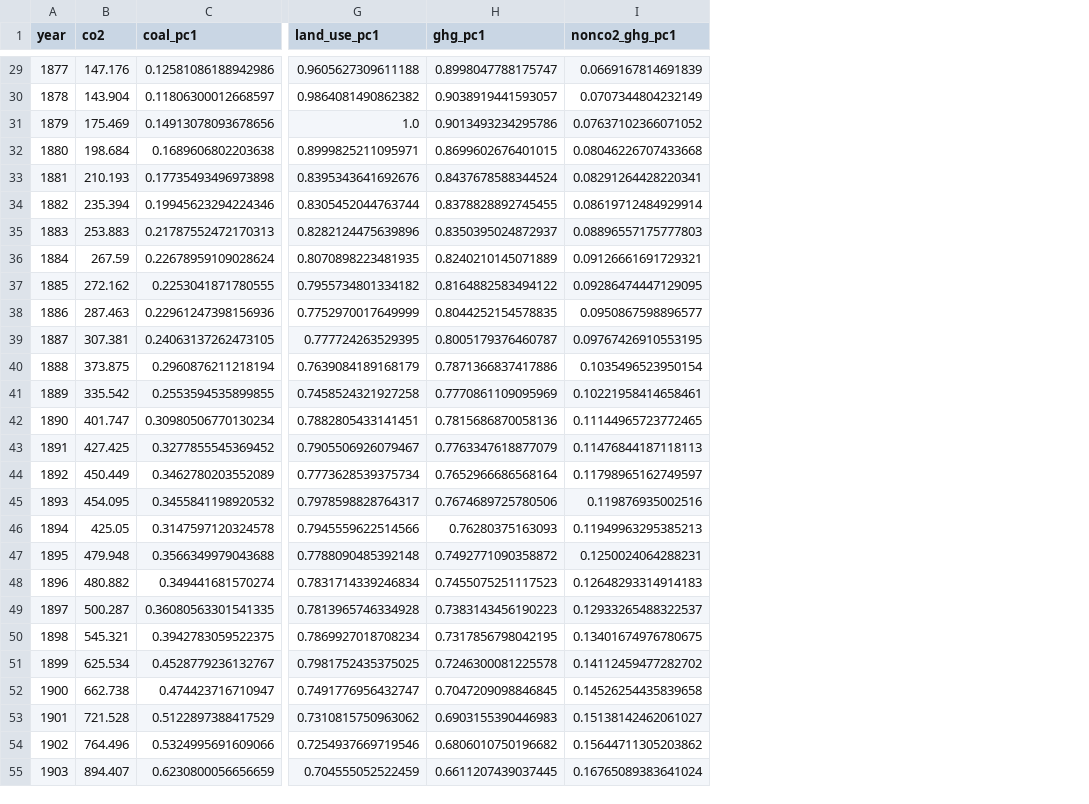
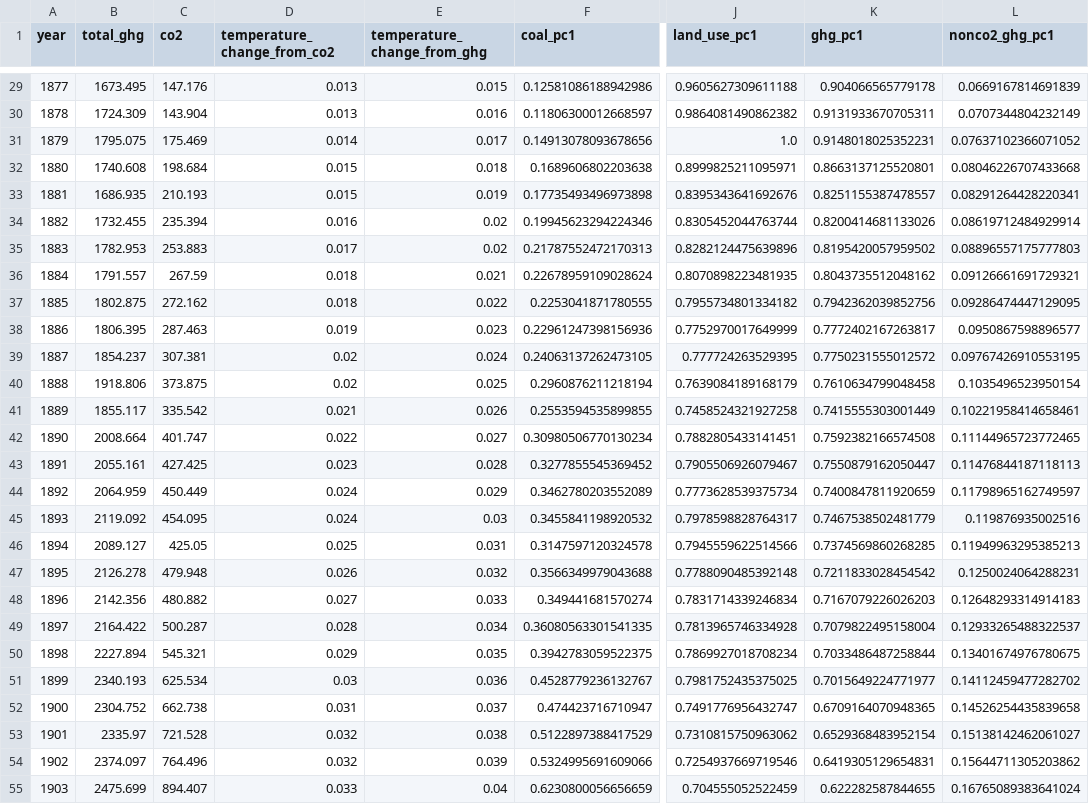
Before and after one commit to Ackshay206/Carbon_Emission_Trend_Forecast, a CSV file: data/processed_data/United_States.csv, drawn as a sheet; only a part is shown, gaps mark what is left out; addresses are those after the commit; the diff covers the shown part only; the diff names each change by its address in the sheet, - before the commit and + after, or states it on an @@ line.

```diff
--- a/data/processed_data/United_States.csv
+++ b/data/processed_data/United_States.csv
+column B (total_ghg), rows 29-55: 1673.495 | 1724.309 | 1795.075 | 1740.608 | 1686.935 | 1732.455 | 1782.953 | 1791.557 | 1802.875 | 1806.395 | 1854.237 | 1918.806 | 1855.117 | 2008.664 | 2055.161 | 2064.959 | 2119.092 | 2089.127 | 2126.278 | 2142.356 | 2164.422 | 2227.894 | 2340.193 | 2304.752 | 2335.97 | 2374.097 | 2475.699
+column D (temperature_change_from_co2), rows 29-55: 0.013 | 0.013 | 0.014 | 0.015 | 0.015 | 0.016 | 0.017 | 0.018 | 0.018 | 0.019 | 0.02 | 0.02 | 0.021 | 0.022 | 0.023 | 0.024 | 0.024 | 0.025 | 0.026 | 0.027 | 0.028 | 0.029 | 0.03 | 0.031 | 0.032 | 0.032 | 0.033
+column E (temperature_change_from_ghg), rows 29-55: 0.015 | 0.016 | 0.017 | 0.018 | 0.019 | 0.02 | 0.02 | 0.021 | 0.022 | 0.023 | 0.024 | 0.025 | 0.026 | 0.027 | 0.028 | 0.029 | 0.03 | 0.031 | 0.032 | 0.033 | 0.034 | 0.035 | 0.036 | 0.037 | 0.038 | 0.039 | 0.04
-K29 (ghg_pc1): 0.8998047788175747
+K29 (ghg_pc1): 0.904066565779178
-K30 (ghg_pc1): 0.9038919441593057
+K30 (ghg_pc1): 0.9131933670705311
-K31 (ghg_pc1): 0.9013493234295786
+K31 (ghg_pc1): 0.9148018025352231
-K32 (ghg_pc1): 0.8699602676401015
+K32 (ghg_pc1): 0.8663137125520801
-K33 (ghg_pc1): 0.8437678588344524
+K33 (ghg_pc1): 0.8251155387478557
-K34 (ghg_pc1): 0.8378828892745455
+K34 (ghg_pc1): 0.8200414681133026
-K35 (ghg_pc1): 0.8350395024872937
+K35 (ghg_pc1): 0.8195420057959502
-K36 (ghg_pc1): 0.8240210145071889
+K36 (ghg_pc1): 0.8043735512048162
-K37 (ghg_pc1): 0.8164882583494122
+K37 (ghg_pc1): 0.7942362039852756
-K38 (ghg_pc1): 0.8044252154578835
+K38 (ghg_pc1): 0.7772402167263817
-K39 (ghg_pc1): 0.8005179376460787
+K39 (ghg_pc1): 0.7750231555012572
-K40 (ghg_pc1): 0.7871366837417886
+K40 (ghg_pc1): 0.7610634799048458
-K41 (ghg_pc1): 0.7770861109095969
+K41 (ghg_pc1): 0.7415555303001449
-K42 (ghg_pc1): 0.7815686870058136
+K42 (ghg_pc1): 0.7592382166574508
-K43 (ghg_pc1): 0.7763347618877079
+K43 (ghg_pc1): 0.7550879162050447
-K44 (ghg_pc1): 0.7652966686568164
+K44 (ghg_pc1): 0.7400847811920659
-K45 (ghg_pc1): 0.7674689725780506
+K45 (ghg_pc1): 0.7467538502481779
-K46 (ghg_pc1): 0.76280375163093
+K46 (ghg_pc1): 0.7374569860268285
-K47 (ghg_pc1): 0.7492771090358872
+K47 (ghg_pc1): 0.7211833028454542
-K48 (ghg_pc1): 0.7455075251117523
+K48 (ghg_pc1): 0.7167079226026203
-K49 (ghg_pc1): 0.7383143456190223
+K49 (ghg_pc1): 0.7079822495158004
-K50 (ghg_pc1): 0.7317856798042195
+K50 (ghg_pc1): 0.7033486487258844
-K51 (ghg_pc1): 0.7246300081225578
+K51 (ghg_pc1): 0.7015649224771977
-K52 (ghg_pc1): 0.7047209098846845
+K52 (ghg_pc1): 0.6709164070948365
-K53 (ghg_pc1): 0.6903155390446983
+K53 (ghg_pc1): 0.6529368483952154
-K54 (ghg_pc1): 0.6806010750196682
+K54 (ghg_pc1): 0.6419305129654831
-K55 (ghg_pc1): 0.6611207439037445
+K55 (ghg_pc1): 0.622282587844655
```
Also changed, not shown: 146 edited cells elsewhere in this file, notebooks/co2_forecast_results.csv, 13 other files.
